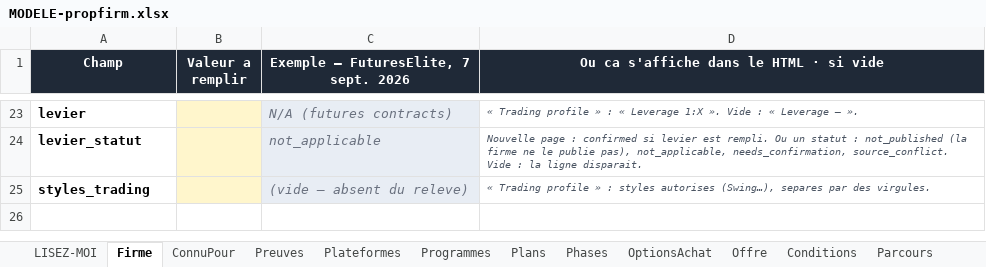
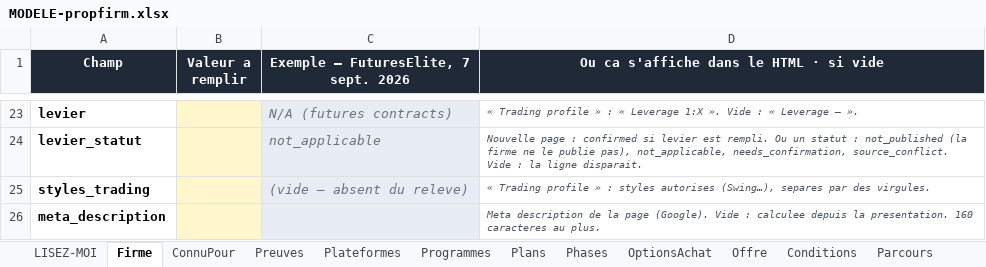
Before and after one commit to Sofiane5959/propfirmscanner-landing, an Excel workbook: MODELE-propfirm.xlsx, sheet Firme, drawn as a sheet; only a part is shown, gaps mark what is left out; values as stored, in another font and other column widths than the file's, no borders; the diff names each change by its address in the sheet, - before the commit and + after, or states it on an @@ line.

```diff
--- a/MODELE-propfirm.xlsx (sheet Firme)
+++ b/MODELE-propfirm.xlsx (sheet Firme)
+row 26: meta_description |  |  | Meta description de la page (Google). Vide : calculee depuis la presentation. 160 caracteres au plus.
```
Also changed, not shown: sheet Phases, data/firms/futureselite.xlsx, 13 other files.
